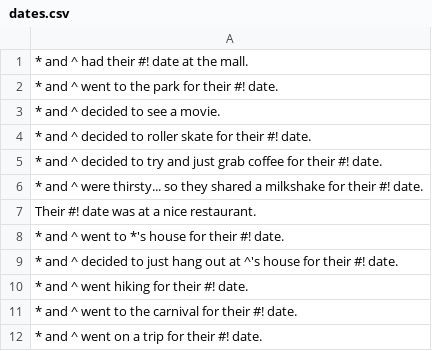
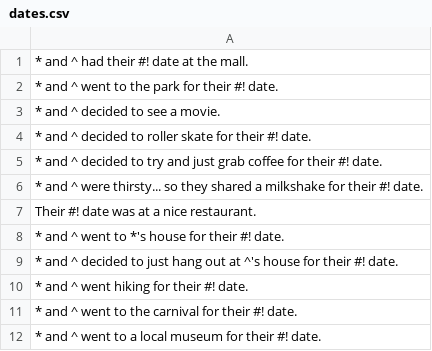
Before and after one commit to epiccrash/YouAreTinder, a CSV file: Assets/Resources/dates.csv, drawn as a sheet.

```diff
--- a/Assets/Resources/dates.csv
+++ b/Assets/Resources/dates.csv
@@ -11,2 +11,2 @@ Their #! date was at a nice restaurant.,
 * and ^ went to the carnival for their #! date.,
-* and ^ went on a trip for their #! date.
+* and ^ went to a local museum for their #! date.
```
Also changed, not shown: 4 other files.
